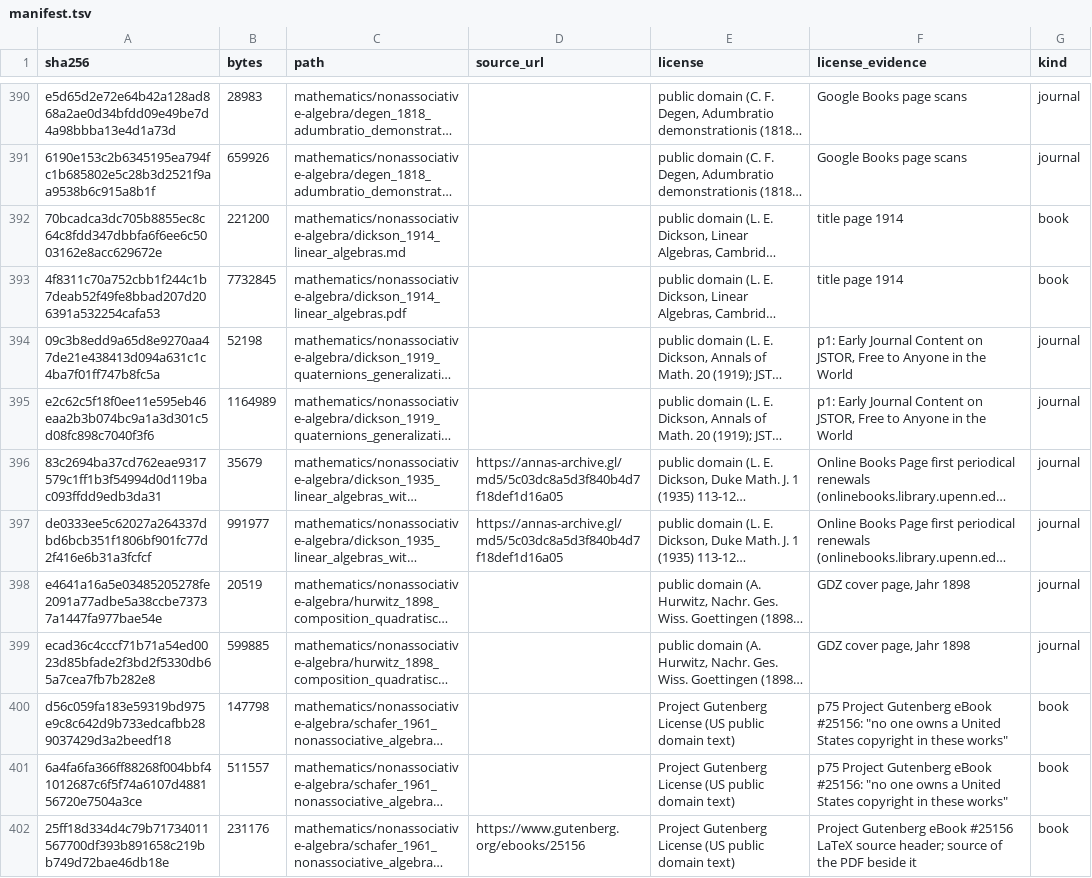
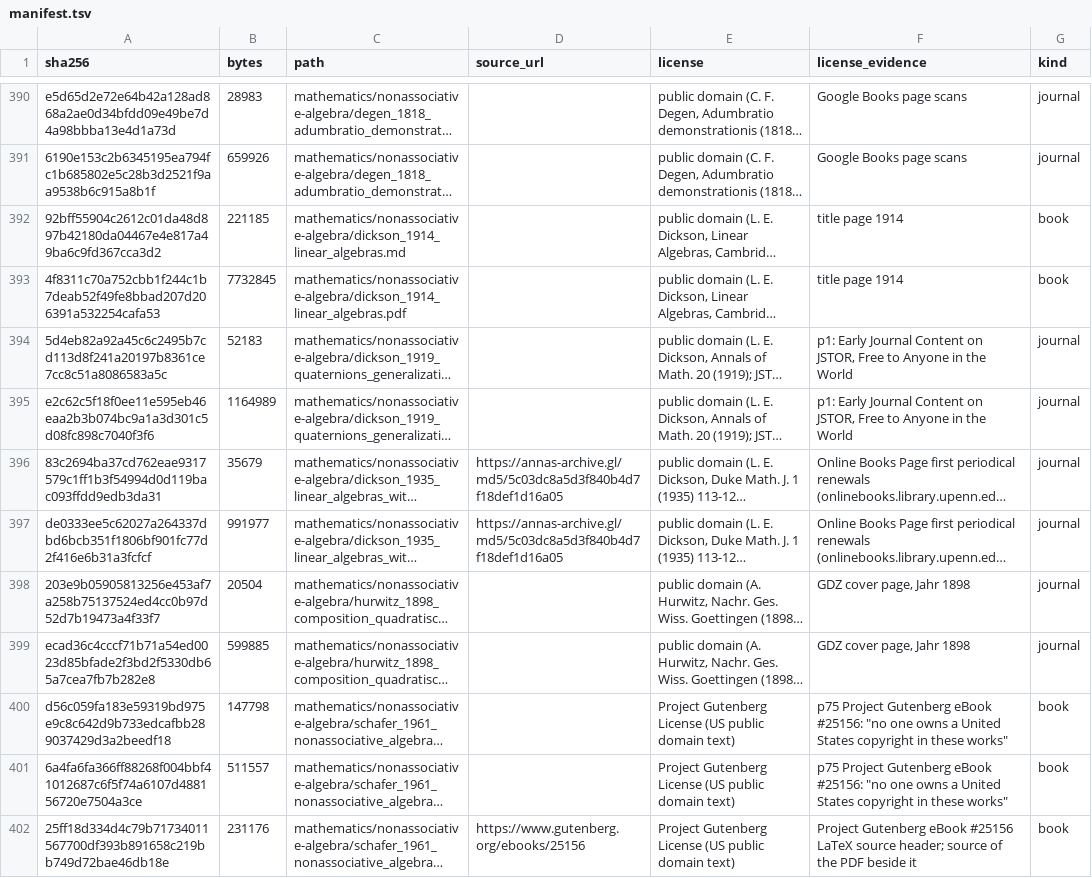
Before and after one commit to Oichkatzelesfrettschen/gororoba-documents-public, a TSV file: manifest.tsv, drawn as a sheet; only a part is shown, gaps mark what is left out; long unchanged cells end in …; the diff covers the shown part only; the diff names each change by its address in the sheet, - before the commit and + after, or states it on an @@ line.

Commit message:
manifest: refresh the digests of the transcriptions revised by the fidelity pass
The sha256 and bytes columns of every transcription row match the
Markdown files the fidelity-status commit revised in place, so the
checkout verifies against the manifest again; a row-by-row sha256sum
and stat over the checkout reports no mismatch.

```diff
--- a/manifest.tsv
+++ b/manifest.tsv
-A392 (sha256): 70bcadca3dc705b8855ec8c64c8fdd347dbbfa6f6ee6c5003162e8acc629672e
+A392 (sha256): 92bff55904c2612c01da48d897b42180da04467e4e817a49ba6c9fd367cca3d2
-B392 (bytes): 221200
+B392 (bytes): 221185
-A394 (sha256): 09c3b8edd9a65d8e9270aa47de21e438413d094a631c1c4ba7f01ff747b8fc5a
+A394 (sha256): 5d4eb82a92a45c6c2495b7cd113d8f241a20197b8361ce7cc8c51a8086583a5c
-B394 (bytes): 52198
+B394 (bytes): 52183
-A398 (sha256): e4641a16a5e03485205278fe2091a77adbe5a38ccbe73737a1447fa977bae54e
+A398 (sha256): 203e9b05905813256e453af7a258b75137524ed4cc0b97d52d7b19473a4f33f7
-B398 (bytes): 20519
+B398 (bytes): 20504
```
Also changed, not shown: 150 edited cells elsewhere in this file.
